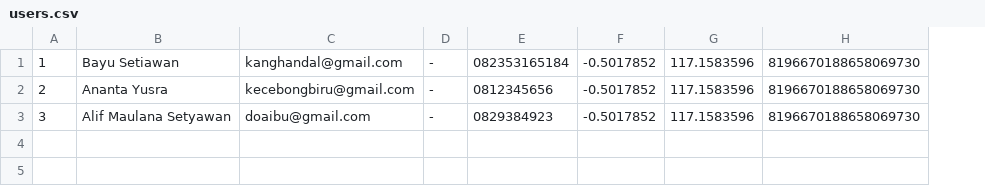
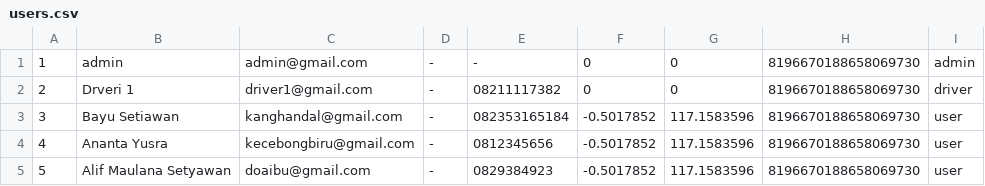
Before and after one commit to MirrorBottle/s3-sda-mangan, a CSV file: files/users.csv, drawn as a sheet; the diff names each change by its address in the sheet, - before the commit and + after, or states it on an @@ line.

```diff
--- a/files/users.csv
+++ b/files/users.csv
+column I, rows 1-3: admin | driver | user
-B1: Bayu Setiawan
+B1: admin
-C1: kanghandal@gmail.com
+C1: admin@gmail.com
-E1: 082353165184
+E1: -
-F1:F2: -0.5017852
+F1:F2: 0
-G1:G2: 117.1583596
+G1:G2: 0
-B2: Ananta Yusra
+B2: Drveri 1
-C2: kecebongbiru@gmail.com
+C2: driver1@gmail.com
-E2: 0812345656
+E2: 08211117382
-B3: Alif Maulana Setyawan
+B3: Bayu Setiawan
-C3: doaibu@gmail.com
+C3: kanghandal@gmail.com
-E3: 0829384923
+E3: 082353165184
+row 4: 4 | Ananta Yusra | kecebongbiru@gmail.com | - | 0812345656 | -0.5017852 | 117.1583596 | 8196670188658069730 | user
+row 5: 5 | Alif Maulana Setyawan | doaibu@gmail.com | - | 0829384923 | -0.5017852 | 117.1583596 | 8196670188658069730 | user
```
Also changed, not shown: 22 other files.
